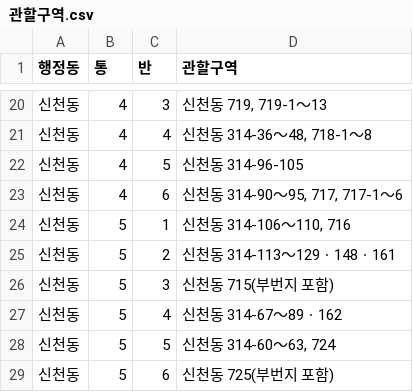
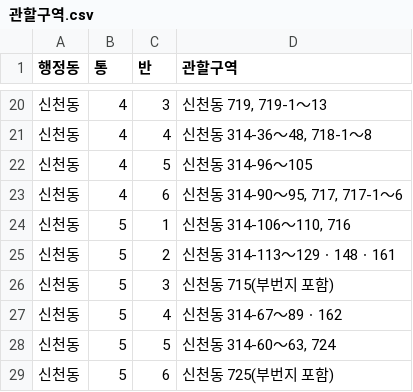
Before and after one commit to Jaemun-Jung/siheung_tongbanmap_v1, a CSV file: data/31150520/관할구역.csv, drawn as a sheet; only a part is shown, gaps mark what is left out.

```diff
--- a/data/31150520/관할구역.csv
+++ b/data/31150520/관할구역.csv
@@ -21,3 +21,3 @@
 신천동,4,4,"신천동 314-36～48, 718-1～8"
-신천동,4,5,신천동 314-96-105
+신천동,4,5,신천동 314-96～105
 신천동,4,6,"신천동 314-90～95, 717, 717-1～6"
```
Also changed, not shown: out/31150520/report_table_not_in_shp.csv, out/31150520/report_unassigned_parcels.csv, 8 other files.
